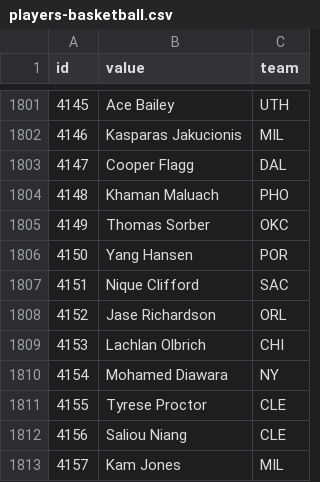
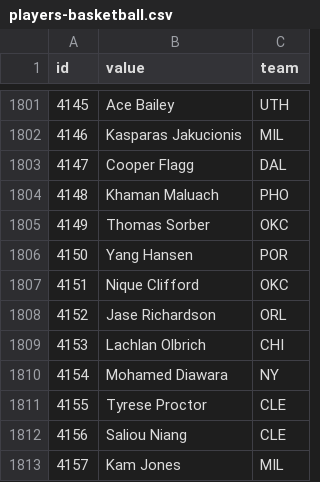
Before and after one commit to StatsVine/data-snapshots, a CSV file: csv/nfc/players-basketball.csv, drawn as a sheet; only a part is shown, gaps mark what is left out.

```diff
--- a/csv/nfc/players-basketball.csv
+++ b/csv/nfc/players-basketball.csv
@@ -1806,3 +1806,3 @@ id,value,team
 4150,Yang Hansen,POR
-4151,Nique Clifford,SAC
+4151,Nique Clifford,OKC
 4152,Jase Richardson,ORL
```
Also changed, not shown: csv/nfc/players-all.csv, 1 other file.
